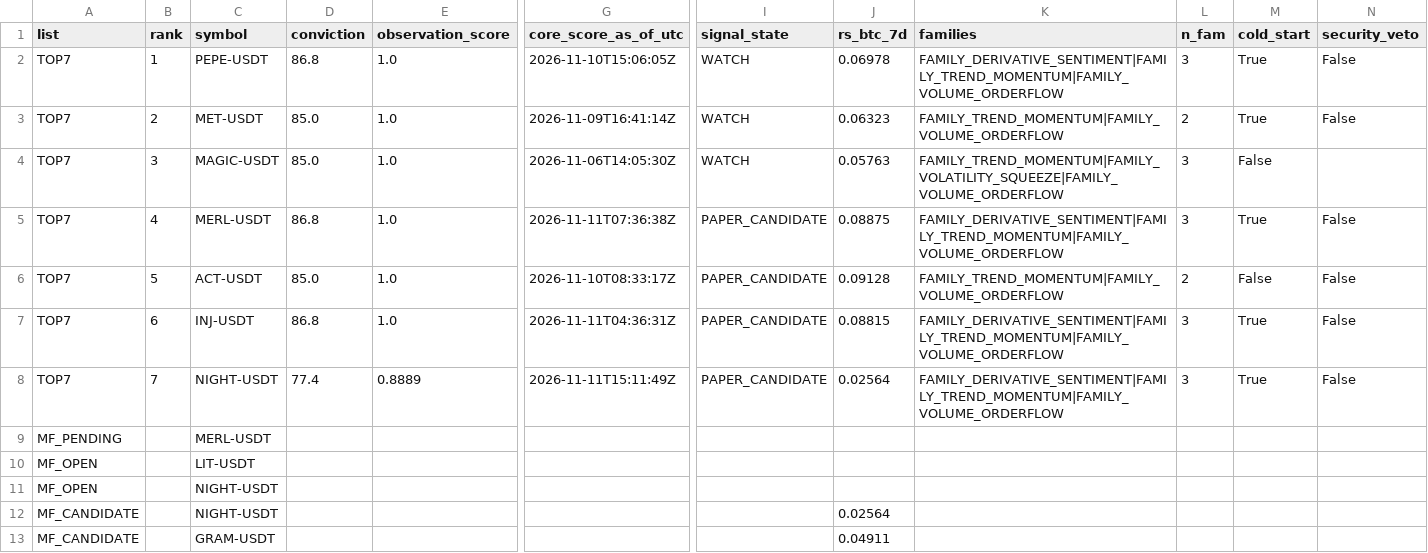
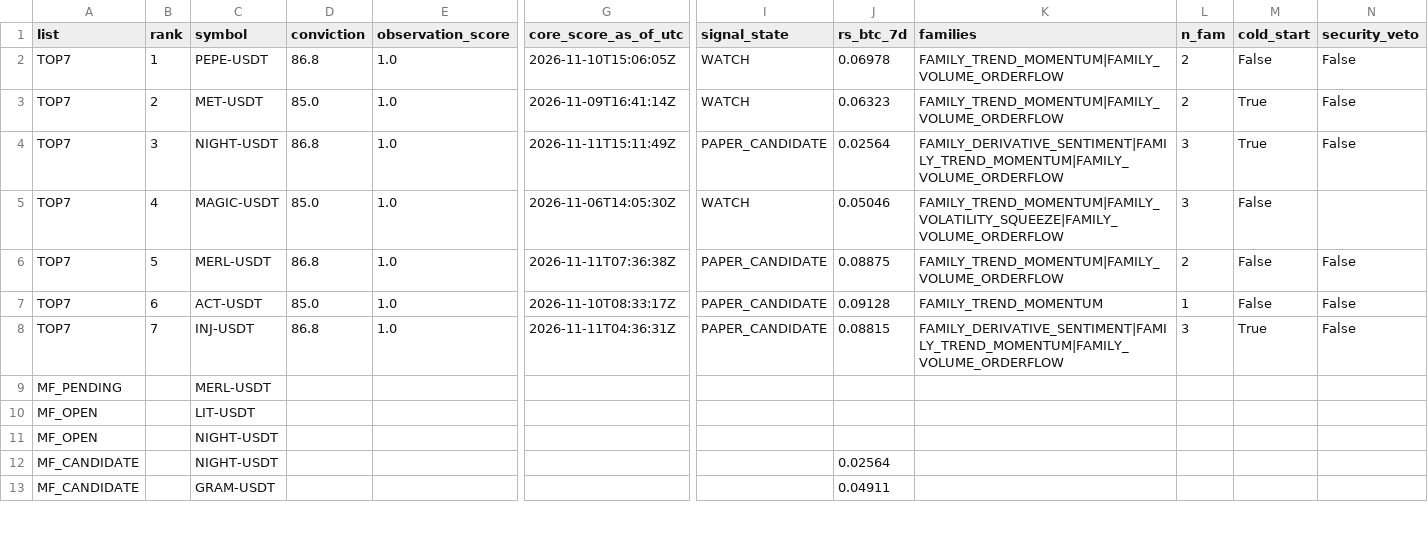
Before and after one commit to fu5202ture-beep/cqs-dashboard, a CSV file: signals.csv, drawn as a sheet; only a part is shown, gaps mark what is left out; removed rows and columns are numbered as before the commit, all else as after; rows hold the shown columns only; the diff covers the shown part only; the diff names each change by its address in the sheet, - before the commit and + after, or states it on an @@ line.

```diff
--- a/signals.csv
+++ b/signals.csv
-K2 (families): FAMILY_DERIVATIVE_SENTIMENT|FAMILY_TREND_MOMENTUM|FAMILY_VOLUME_ORDERFLOW
+K2 (families): FAMILY_TREND_MOMENTUM|FAMILY_VOLUME_ORDERFLOW
-L2 (n_fam): 3
+L2 (n_fam): 2
-M2 (cold_start): True
+M2 (cold_start): False
+row 4: TOP7 | 3 | NIGHT-USDT | 86.8 | 1.0 | 2026-11-11T15:11:49Z | PAPER_CANDIDATE | 0.02564 | FAMILY_DERIVATIVE_SENTIMENT|FAMILY_TREND_MOMENTUM|FAMILY_VOLUME_ORDERFLOW | 3 | True | False
-B5 (rank): 3
+B5 (rank): 4
-J5 (rs_btc_7d): 0.05763
+J5 (rs_btc_7d): 0.05046
-B6 (rank): 4
+B6 (rank): 5
-K6 (families): FAMILY_DERIVATIVE_SENTIMENT|FAMILY_TREND_MOMENTUM|FAMILY_VOLUME_ORDERFLOW
+K6 (families): FAMILY_TREND_MOMENTUM|FAMILY_VOLUME_ORDERFLOW
-L6 (n_fam): 3
+L6 (n_fam): 2
-M6 (cold_start): True
+M6 (cold_start): False
-B7 (rank): 5
+B7 (rank): 6
-K7 (families): FAMILY_TREND_MOMENTUM|FAMILY_VOLUME_ORDERFLOW
+K7 (families): FAMILY_TREND_MOMENTUM
-L7 (n_fam): 2
+L7 (n_fam): 1
-B8 (rank): 6
+B8 (rank): 7
-row 8: TOP7 | 7 | NIGHT-USDT | 77.4 | 0.8889 | 2026-11-11T15:11:49Z | PAPER_CANDIDATE | 0.02564 | FAMILY_DERIVATIVE_SENTIMENT|FAMILY_TREND_MOMENTUM|FAMILY_VOLUME_ORDERFLOW | 3 | True | False
```
Also changed, not shown: 7 added rows, 2 removed rows and 24 edited cells elsewhere in this file, 2 other files.
